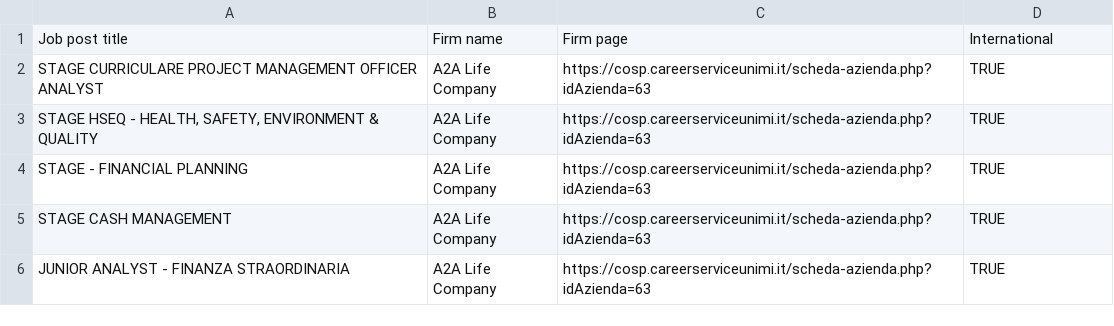
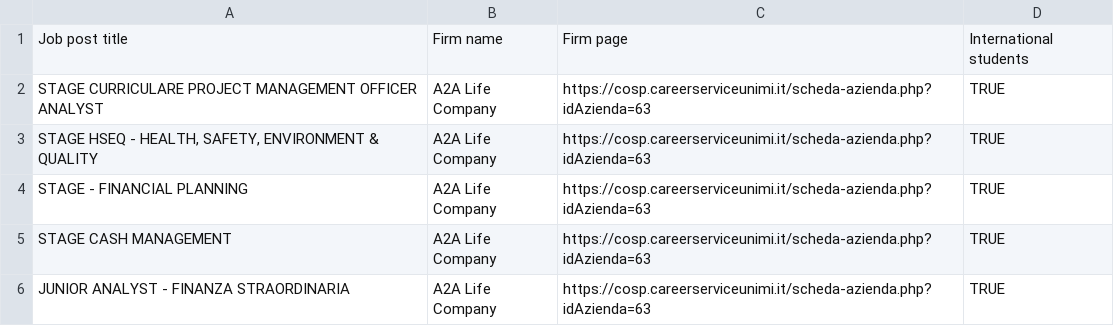
Before and after one commit to LeonardoAcquaroli/JobPosts-JobFair_Unimi, a CSV file: Job posts.csv, drawn as a sheet; only a part is shown.

Commit message:
Intenrantional students column name corrected

```diff
--- a/Job posts.csv
+++ b/Job posts.csv
@@ -1,2 +1,2 @@
-Job post title;Firm name;Firm page;International
+Job post title;Firm name;Firm page;International students
 STAGE CURRICULARE PROJECT MANAGEMENT OFFICER ANALYST;A2A Life Company;https://cosp.careerserviceunimi.it/scheda-azienda.php?idAzienda=63;TRUE
```
Also changed, not shown: 1 other file.
